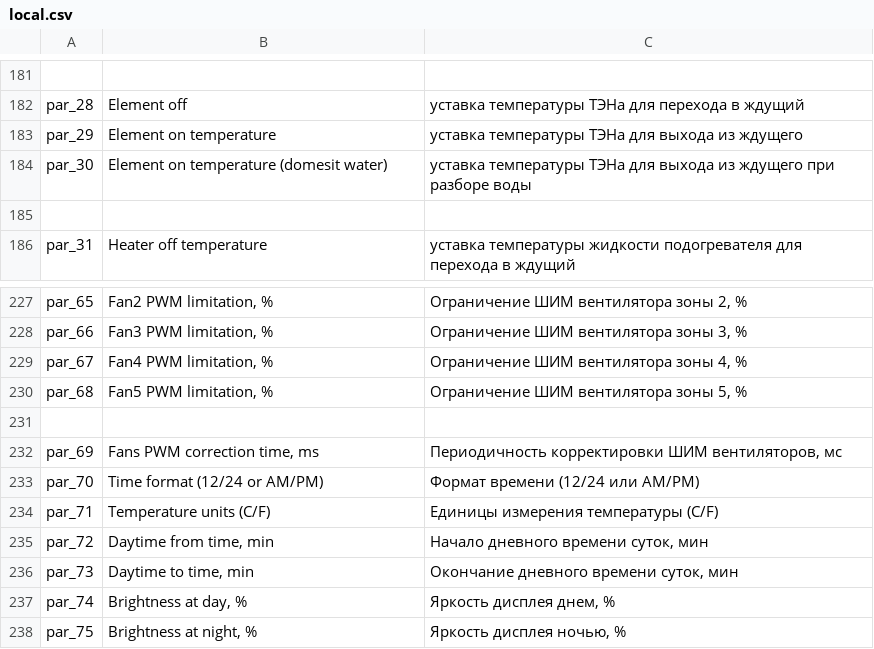
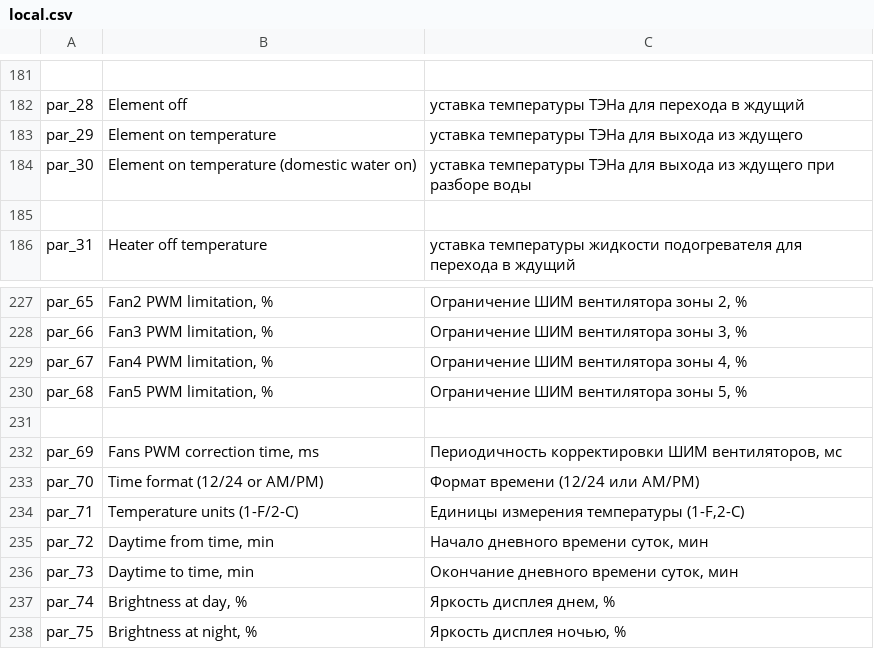
Before and after one commit to EXEcutorXS/CAN-Tool, a CSV file: CAN Tool/Resources/local.csv, drawn as a sheet; only a part is shown, gaps mark what is left out.

```diff
--- a/CAN Tool/Resources/local.csv
+++ b/CAN Tool/Resources/local.csv
@@ -183,3 +183,3 @@ par_28	Element off	уставка температуры ТЭНа для пер
 par_29	Element on temperature 	уставка температуры ТЭНа для выхода из ждущего
-par_30	Element on temperature (domesit water)	уставка температуры ТЭНа для выхода из ждущего при разборе воды
+par_30	Element on temperature (domestic water on)	уставка температуры ТЭНа для выхода из ждущего при разборе воды
 		
@@ -233,3 +233,3 @@ par_69	Fans PWM correction time, ms	Периодичность корректи
 par_70	Time format (12/24 or AM/PM)	Формат времени (12/24 или AM/PM)
-par_71	Temperature units (C/F)	Единицы измерения температуры (C/F)
+par_71	Temperature units (1-F/2-C)	Единицы измерения температуры (1-F,2-C)
 par_72	Daytime from time, min	Начало дневного времени суток, мин
```
Also changed, not shown: 3 other files.
